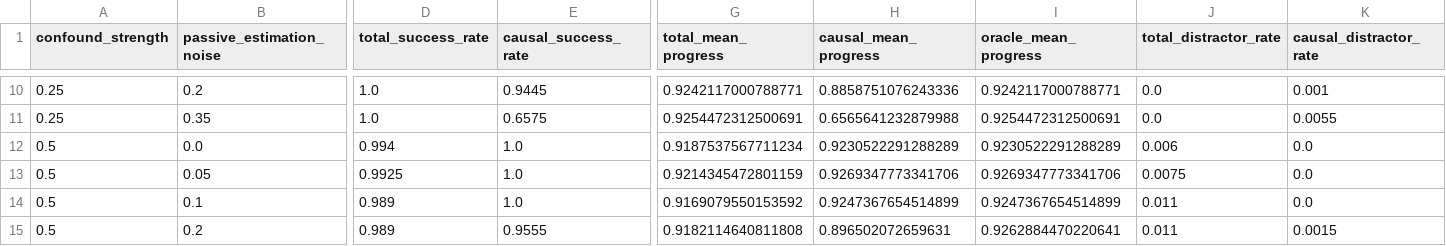
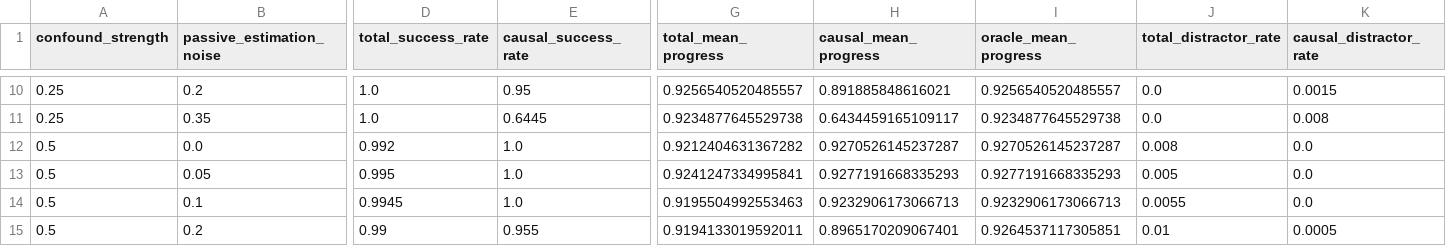
Before and after one commit to Jason-Wang313/14_causal_scene_flow_for_interaction, a CSV file: data/experiment_results.csv, drawn as a sheet; only a part is shown, gaps mark what is left out; the diff covers the shown part only; the diff names each change by its address in the sheet, - before the commit and + after, or states it on an @@ line.

```diff
--- a/data/experiment_results.csv
+++ b/data/experiment_results.csv
-E10 (causal_success_rate): 0.9445
+E10 (causal_success_rate): 0.95
-G10 (total_mean_progress): 0.9242117000788771
+G10 (total_mean_progress): 0.9256540520485557
-H10 (causal_mean_progress): 0.8858751076243336
+H10 (causal_mean_progress): 0.891885848616021
-I10 (oracle_mean_progress): 0.9242117000788771
+I10 (oracle_mean_progress): 0.9256540520485557
-K10 (causal_distractor_rate): 0.001
+K10 (causal_distractor_rate): 0.0015
-E11 (causal_success_rate): 0.6575
+E11 (causal_success_rate): 0.6445
-G11 (total_mean_progress): 0.9254472312500691
+G11 (total_mean_progress): 0.9234877645529738
-H11 (causal_mean_progress): 0.6565641232879988
+H11 (causal_mean_progress): 0.6434459165109117
-I11 (oracle_mean_progress): 0.9254472312500691
+I11 (oracle_mean_progress): 0.9234877645529738
-K11 (causal_distractor_rate): 0.0055
+K11 (causal_distractor_rate): 0.008
-D12 (total_success_rate): 0.994
+D12 (total_success_rate): 0.992
-G12 (total_mean_progress): 0.9187537567711234
+G12 (total_mean_progress): 0.9212404631367282
-H12 (causal_mean_progress): 0.9230522291288289
+H12 (causal_mean_progress): 0.9270526145237287
-I12 (oracle_mean_progress): 0.9230522291288289
+I12 (oracle_mean_progress): 0.9270526145237287
-J12 (total_distractor_rate): 0.006
+J12 (total_distractor_rate): 0.008
-D13 (total_success_rate): 0.9925
+D13 (total_success_rate): 0.995
-G13 (total_mean_progress): 0.9214345472801159
+G13 (total_mean_progress): 0.9241247334995841
-H13 (causal_mean_progress): 0.9269347773341706
+H13 (causal_mean_progress): 0.9277191668335293
-I13 (oracle_mean_progress): 0.9269347773341706
+I13 (oracle_mean_progress): 0.9277191668335293
-J13 (total_distractor_rate): 0.0075
+J13 (total_distractor_rate): 0.005
-D14 (total_success_rate): 0.989
+D14 (total_success_rate): 0.9945
-G14 (total_mean_progress): 0.9169079550153592
+G14 (total_mean_progress): 0.9195504992553463
-H14 (causal_mean_progress): 0.9247367654514899
+H14 (causal_mean_progress): 0.9232906173066713
-I14 (oracle_mean_progress): 0.9247367654514899
+I14 (oracle_mean_progress): 0.9232906173066713
-J14 (total_distractor_rate): 0.011
+J14 (total_distractor_rate): 0.0055
-D15 (total_success_rate): 0.989
+D15 (total_success_rate): 0.99
-E15 (causal_success_rate): 0.9555
+E15 (causal_success_rate): 0.955
-G15 (total_mean_progress): 0.9182114640811808
+G15 (total_mean_progress): 0.9194133019592011
-H15 (causal_mean_progress): 0.896502072659631
+H15 (causal_mean_progress): 0.8965170209067401
-I15 (oracle_mean_progress): 0.9262884470220641
+I15 (oracle_mean_progress): 0.9264537117305851
-J15 (total_distractor_rate): 0.011
+J15 (total_distractor_rate): 0.01
-K15 (causal_distractor_rate): 0.0015
+K15 (causal_distractor_rate): 0.0005
```
Also changed, not shown: 160 edited cells elsewhere in this file, 22 other files.
